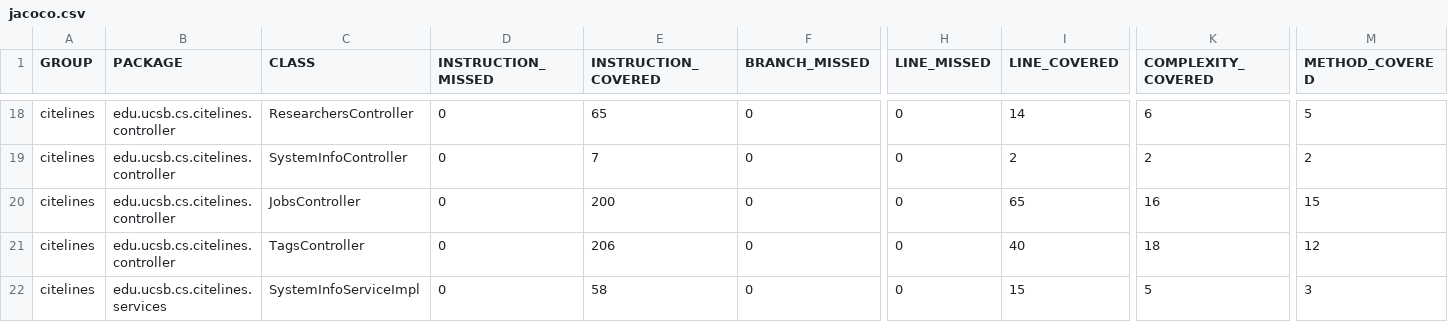
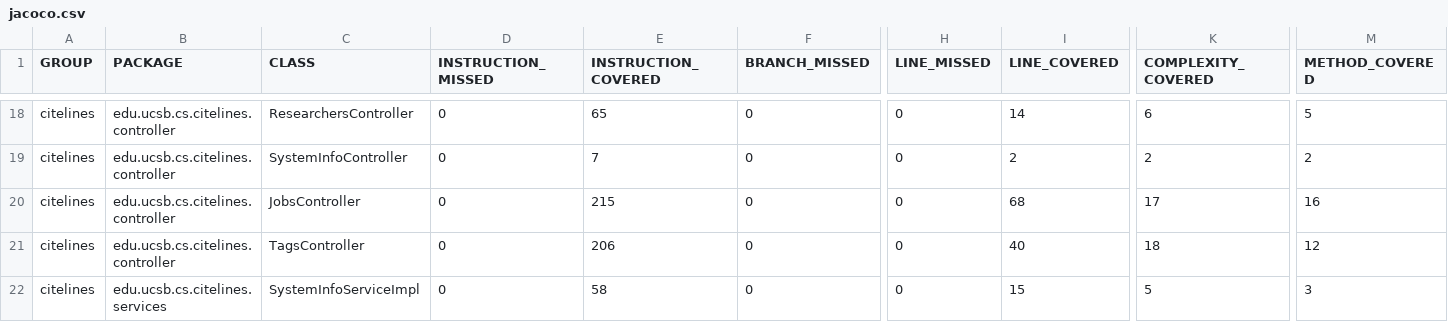
Before and after one commit to ucsb-cs156/proj-citelines, a CSV file: jacoco/jacoco.csv, drawn as a sheet; only a part is shown, gaps mark what is left out; the diff names each change by its address in the sheet, - before the commit and + after, or states it on an @@ line.

```diff
--- a/jacoco/jacoco.csv
+++ b/jacoco/jacoco.csv
-E20 (INSTRUCTION_COVERED): 200
+E20 (INSTRUCTION_COVERED): 215
-I20 (LINE_COVERED): 65
+I20 (LINE_COVERED): 68
-K20 (COMPLEXITY_COVERED): 16
+K20 (COMPLEXITY_COVERED): 17
-M20 (METHOD_COVERED): 15
+M20 (METHOD_COVERED): 16
```
Also changed, not shown: 7 other files.
